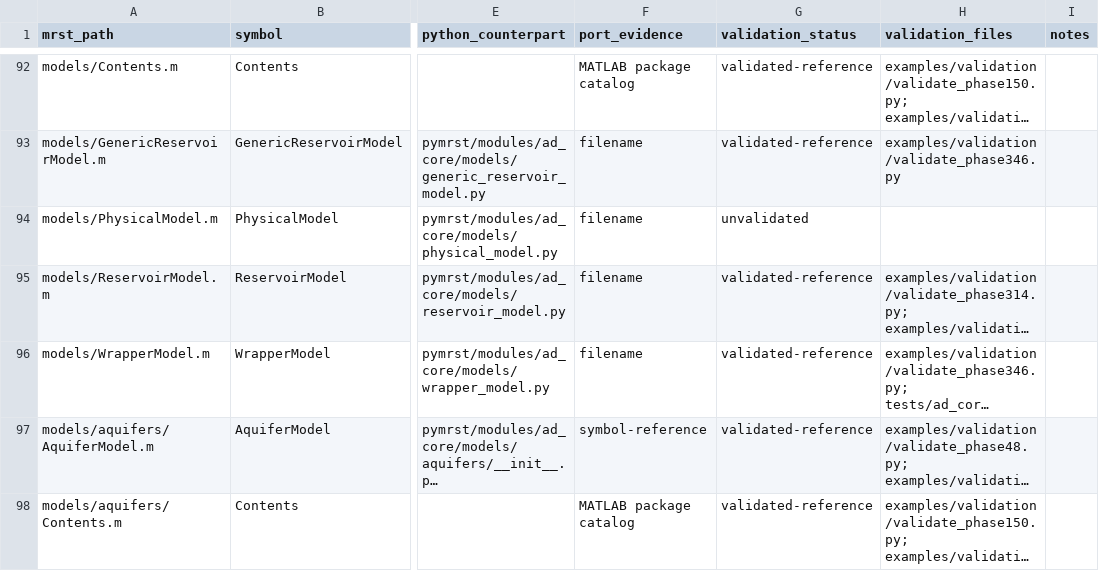
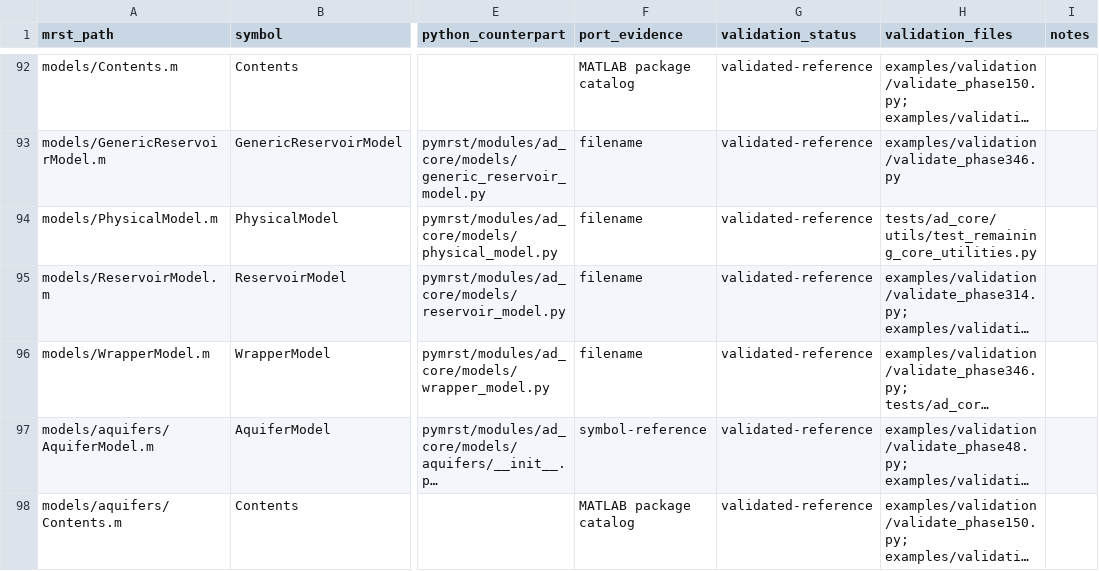
Before and after one commit to Neroogod/PyMRST, a CSV file: docs/ad_core/parity.csv, drawn as a sheet; only a part is shown, gaps mark what is left out; long unchanged cells end in …; the diff covers the shown part only; the diff names each change by its address in the sheet, - before the commit and + after, or states it on an @@ line.

Commit message:
complete ad-core parity validation ledger

```diff
--- a/docs/ad_core/parity.csv
+++ b/docs/ad_core/parity.csv
-G94 (validation_status): unvalidated
+G94 (validation_status): validated-reference
-H94 (validation_files): (empty)
+H94 (validation_files): tests/ad_core/utils/test_remaining_core_utilities.py
```
Also changed, not shown: 24 edited cells elsewhere in this file, 9 other files.
